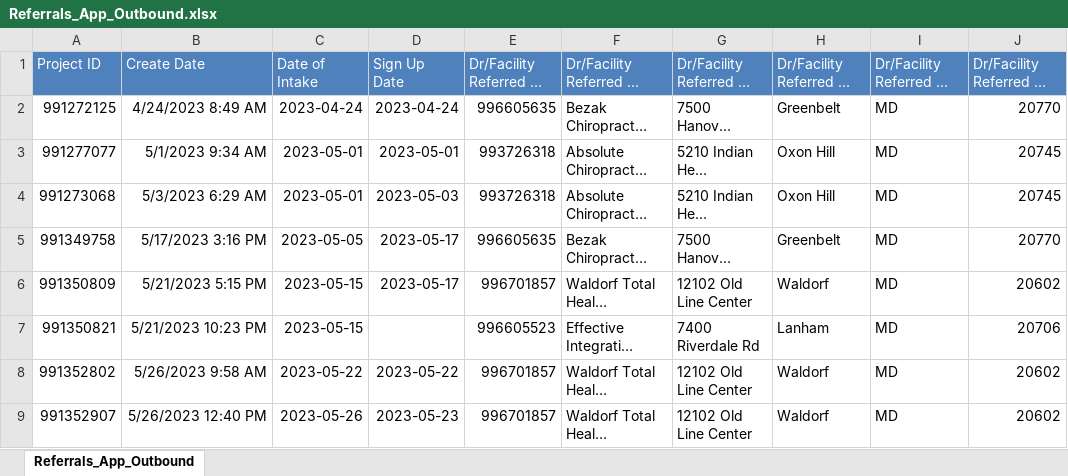
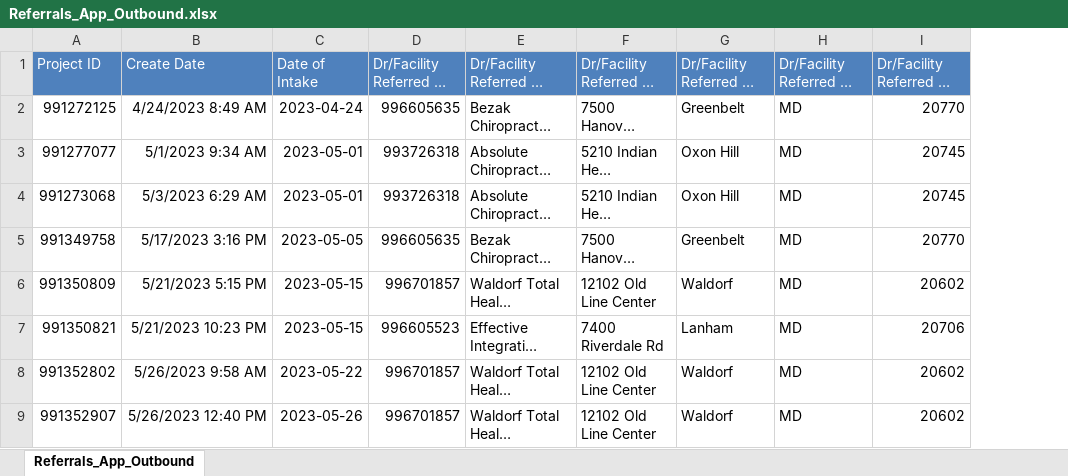
Before and after one commit to The-Jaklitsch-Law-Group/JLG_Provider_Recommender, an Excel workbook: data/Referrals_App_Outbound.xlsx, sheet Referrals_App_Outbound, drawn as a sheet; only a part is shown; long unchanged cells end in …; values as stored, in another font and other column widths than the file's, no borders; the diff names each change by its address in the sheet, - before the commit and + after, or states it on an @@ line.

Commit message:
Implement comprehensive data preparation pipeline for JLG Provider Recommender
- Added data preparation script (`data_preparation.py`) to clean and convert Excel files to Parquet format.
- Implemented data quality analysis, date handling, address standardization, provider information cleanup, and geographic data validation.
- Generated detailed processing report (`data_preparation_report.txt`) and logging for tracking.
- Created batch (`refresh_data.bat`) and shell (`refresh_data.sh`) scripts for easy data refresh and backup of cleaned files.
- Documented data pipeline optimization in `DATA_PIPELINE_OPTIMIZATION.md` for clarity on implementation and usage.

```diff
--- a/data/Referrals_App_Outbound.xlsx (sheet Referrals_App_Outbound)
+++ b/data/Referrals_App_Outbound.xlsx (sheet Referrals_App_Outbound)
-column D (Sign Up Date), rows 2-9: 2023-04-24 | 2023-05-01 | 2023-05-03 | 2023-05-17 | 2023-05-17 |  | 2023-05-22 | 2023-05-23
```
Also changed, not shown: 11 other files.
